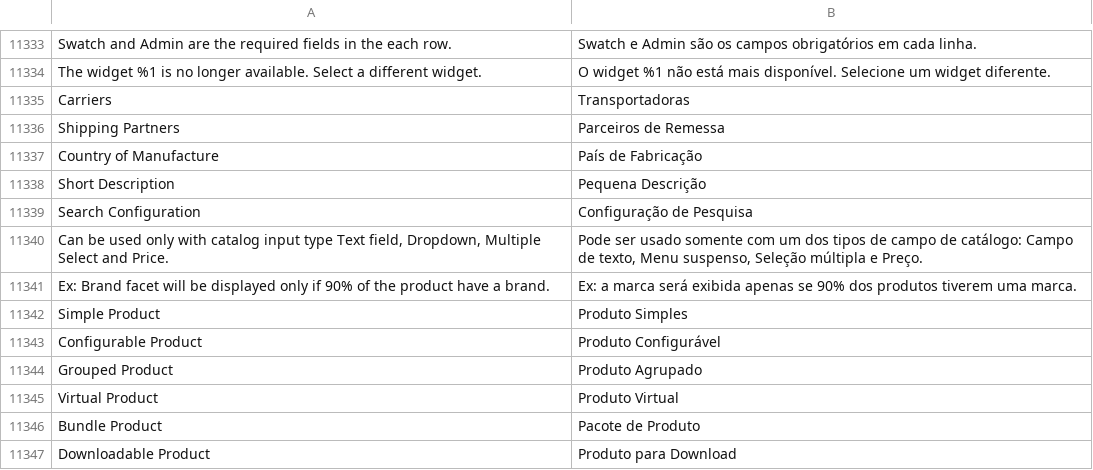
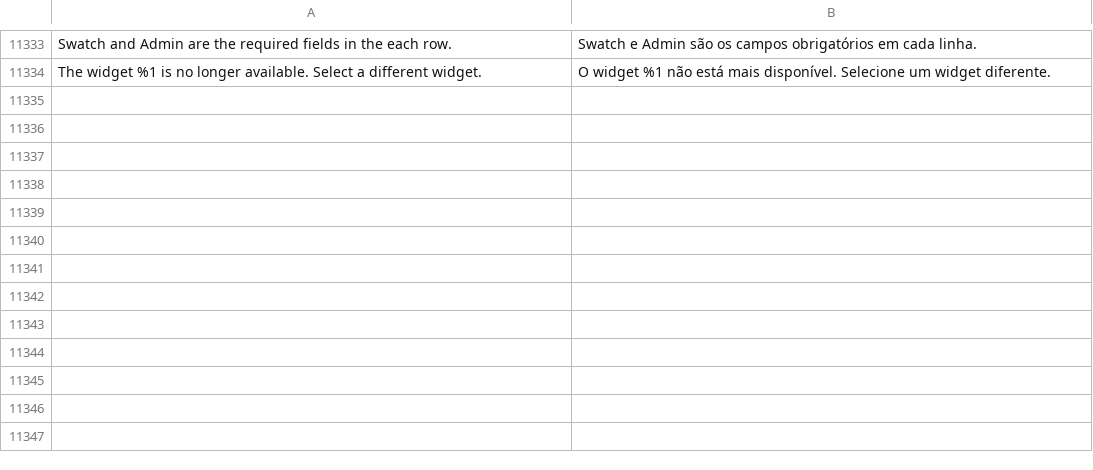
Before and after one commit to rafaelstz/traducao_magento2_pt_br, a CSV file: pt_BR.csv, drawn as a sheet; only a part is shown, gaps mark what is left out; the diff names each change by its address in the sheet, - before the commit and + after, or states it on an @@ line.

Commit message:
Updating the translation

```diff
--- a/pt_BR.csv
+++ b/pt_BR.csv
-row 11335: Carriers | Transportadoras
-row 11336: Shipping Partners | Parceiros de Remessa
-row 11337: Country of Manufacture | País de Fabricação
-row 11338: Short Description | Pequena Descrição
-row 11339: Search Configuration | Configuração de Pesquisa
-row 11340: Can be used only with catalog input type Text field, Dropdown, Multiple Select and Price. | Pode ser usado somente com um dos tipos de campo de catálogo: Campo de texto, Menu suspenso, Seleção múltipla e Preço.
-row 11341: Ex: Brand facet will be displayed only if 90% of the product have a brand. | Ex: a marca será exibida apenas se 90% dos produtos tiverem uma marca.
-row 11342: Simple Product | Produto Simples
-row 11343: Configurable Product | Produto Configurável
-row 11344: Grouped Product | Produto Agrupado
-row 11345: Virtual Product | Produto Virtual
-row 11346: Bundle Product | Pacote de Produto
-row 11347: Downloadable Product | Produto para Download
```
